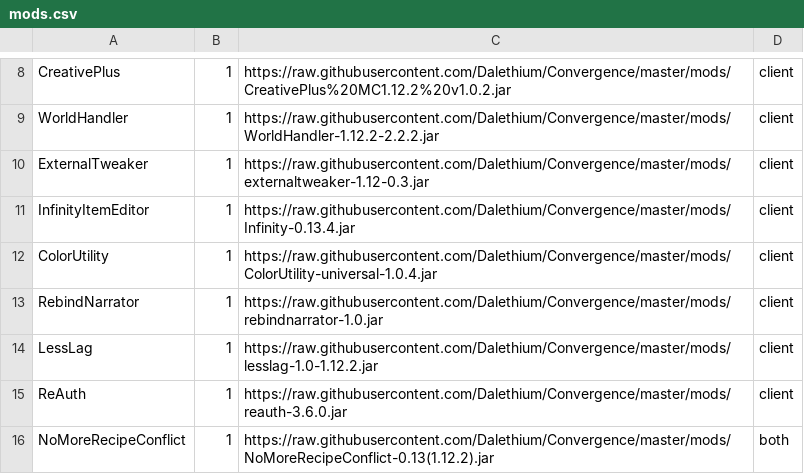
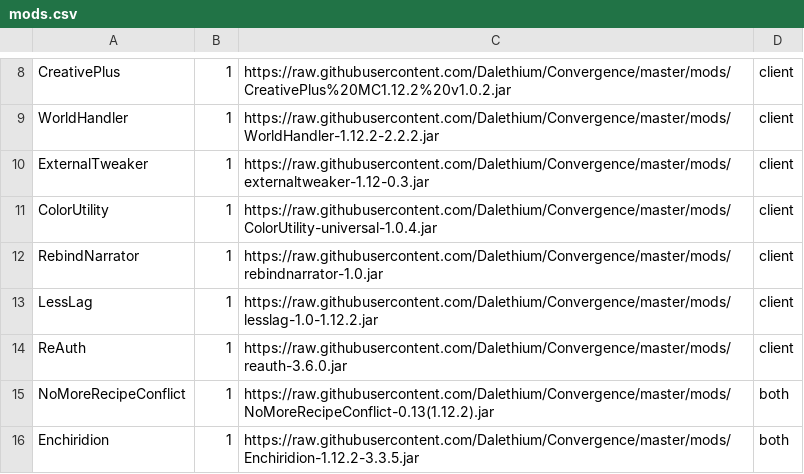
Before and after one commit to Dalethium/Convergence, a CSV file: mods.csv, drawn as a sheet; only a part is shown, gaps mark what is left out; the shorter side is filled out with more unchanged rows.

Commit message:
Update mods.csv

```diff
--- a/mods.csv
+++ b/mods.csv
@@ -10,3 +10,2 @@ WorldHandler,1,https://raw.githubusercontent.com/Dalethium/Convergence/master/mo
 ExternalTweaker,1,https://raw.githubusercontent.com/Dalethium/Convergence/master/mods/externaltweaker-1.12-0.3.jar,client
-InfinityItemEditor,1,https://raw.githubusercontent.com/Dalethium/Convergence/master/mods/Infinity-0.13.4.jar,client
 ColorUtility,1,https://raw.githubusercontent.com/Dalethium/Convergence/master/mods/ColorUtility-universal-1.0.4.jar,client
```
